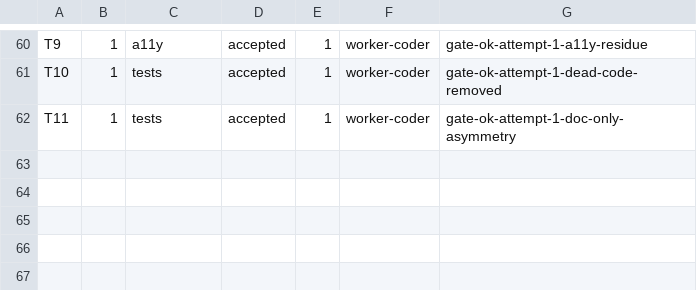
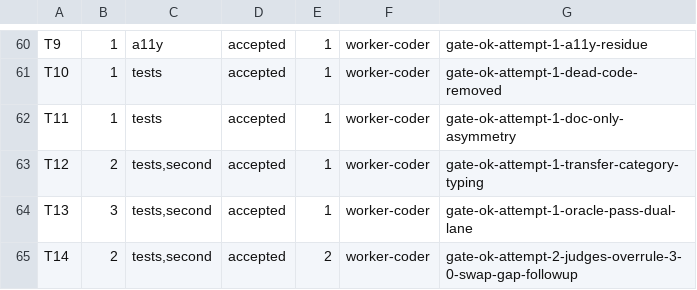
Before and after one commit to dgallion1/simpleBudget, a TSV file: .swarm/ledger.tsv, drawn as a sheet; only a part is shown, gaps mark what is left out.

```diff
--- a/.swarm/ledger.tsv
+++ b/.swarm/ledger.tsv
@@ -62 +62,4 @@ T10	1	tests	accepted	1	worker-coder	gate-ok-attempt-1-dead-code-removed
 T11	1	tests	accepted	1	worker-coder	gate-ok-attempt-1-doc-only-asymmetry
+T12	2	tests,second	accepted	1	worker-coder	gate-ok-attempt-1-transfer-category-typing
+T13	3	tests,second	accepted	1	worker-coder	gate-ok-attempt-1-oracle-pass-dual-lane
+T14	2	tests,second	accepted	2	worker-coder	gate-ok-attempt-2-judges-overrule-3-0-swap-gap-followup
```
Also changed, not shown: 19 other files.
